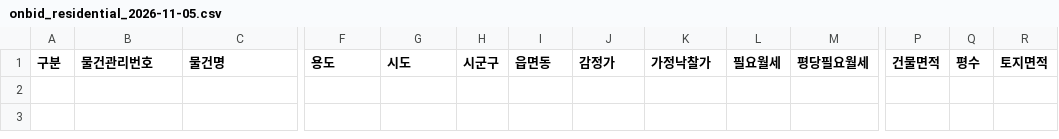
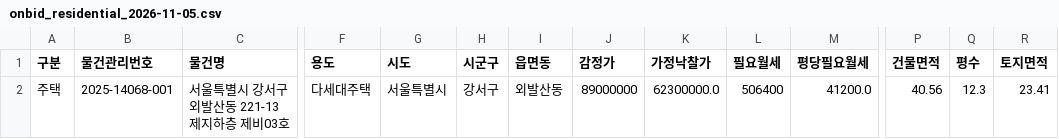
Before and after one commit to attaboy77/onbid-monitor, a CSV file: data/onbid_residential_2026-11-05.csv, drawn as a sheet; only a part is shown, gaps mark what is left out; rows hold the shown columns only; the diff names each change by its address in the sheet, - before the commit and + after, or states it on an @@ line.

```diff
--- a/data/onbid_residential_2026-11-05.csv
+++ b/data/onbid_residential_2026-11-05.csv
+row 2: 주택 | 2025-14068-001 | 서울특별시 강서구 외발산동 221-13 제지하층 제비03호 | 다세대주택 | 서울특별시 | 강서구 | 외발산동 | 89000000 | 62300000.0 | 506400 | 41200.0 | 40.56 | 12.3 | 23.41
```
Also changed, not shown: data/onbid_commercial_2026-11-05.csv, 10 other files.
